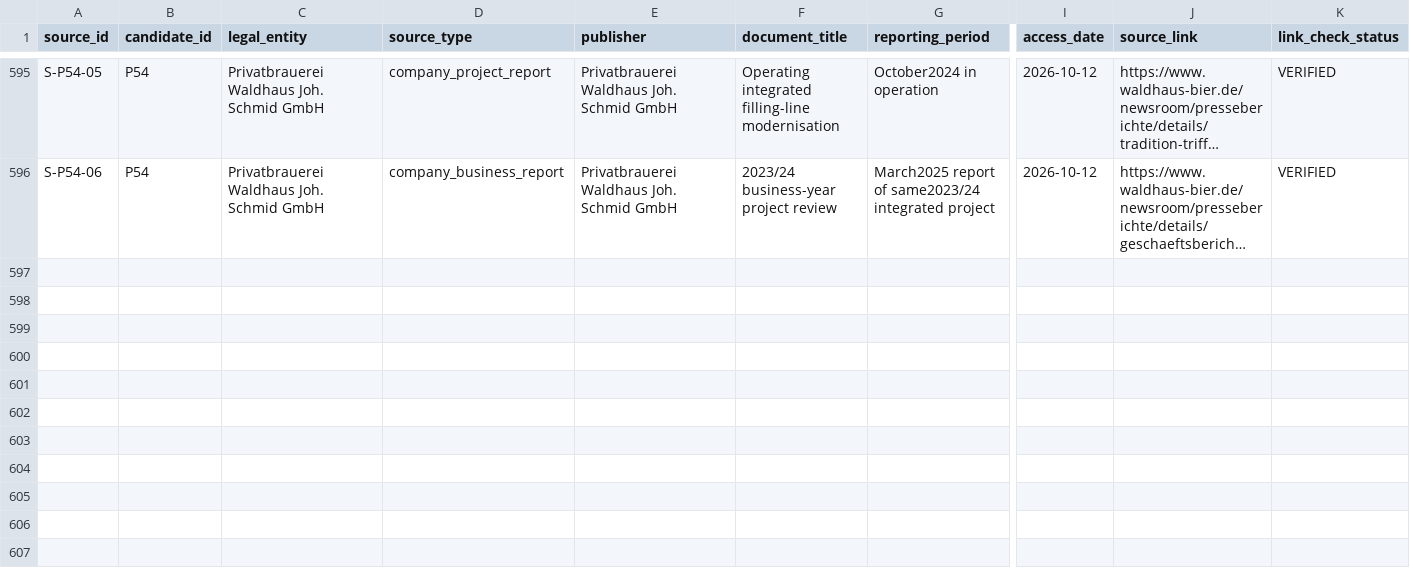
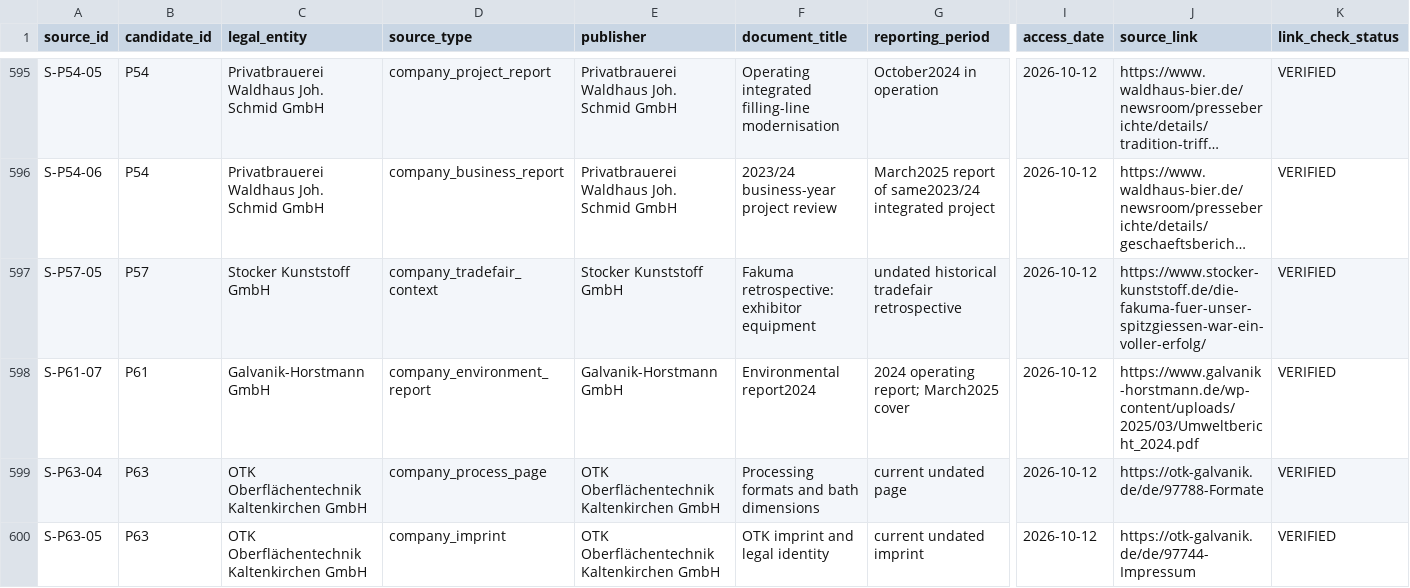
Before and after one commit to AnnaKolisnyk74/sme-etoi, a CSV file: evidence/source_register.csv, drawn as a sheet; only a part is shown, gaps mark what is left out; long unchanged cells end in …; rows hold the shown columns only; the diff covers the shown part only; the diff names each change by its address in the sheet, - before the commit and + after, or states it on an @@ line.

```diff
--- a/evidence/source_register.csv
+++ b/evidence/source_register.csv
+row 597: S-P57-05 | P57 | Stocker Kunststoff GmbH | company_tradefair_context | Stocker Kunststoff GmbH | Fakuma retrospective: exhibitor equipment | undated historical tradefair retrospective | 2026-10-12 | https://www.stocker-kunststoff.de/die-fakuma-fuer-unser-spitzgiessen-war-ein-voller-erfolg/ | VERIFIED
+row 598: S-P61-07 | P61 | Galvanik-Horstmann GmbH | company_environment_report | Galvanik-Horstmann GmbH | Environmental report2024 | 2024 operating report; March2025 cover | 2026-10-12 | https://www.galvanik-horstmann.de/wp-content/uploads/2025/03/Umweltbericht_2024.pdf | VERIFIED
+row 599: S-P63-04 | P63 | OTK Oberflächentechnik Kaltenkirchen GmbH | company_process_page | OTK Oberflächentechnik Kaltenkirchen GmbH | Processing formats and bath dimensions | current undated page | 2026-10-12 | https://otk-galvanik.de/de/97788-Formate | VERIFIED
+row 600: S-P63-05 | P63 | OTK Oberflächentechnik Kaltenkirchen GmbH | company_imprint | OTK Oberflächentechnik Kaltenkirchen GmbH | OTK imprint and legal identity | current undated imprint | 2026-10-12 | https://otk-galvanik.de/de/97744-Impressum | VERIFIED
```
Also changed, not shown: 4 added rows and 31 edited cells elsewhere in this file, data/research_results.csv, evidence/proposal_source_checks.csv, 37 other files.
